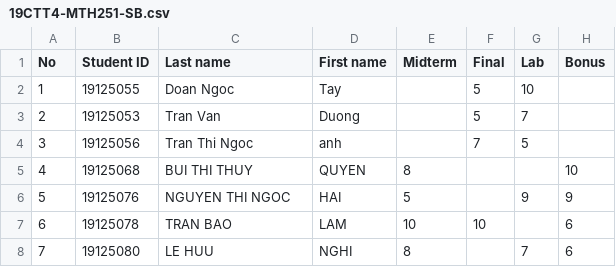
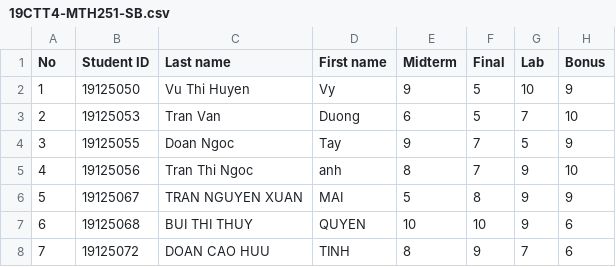
Before and after one commit to lamnguyen5464/CS162-Course-Management-Simulation, a CSV file: 19CTT4-MTH251-SB.csv, drawn as a sheet; only a part is shown; the diff covers the shown part only.

```diff
--- a/19CTT4-MTH251-SB.csv
+++ b/19CTT4-MTH251-SB.csv
@@ -1,8 +1,8 @@
 No,Student ID,Last name,First name,Midterm,Final,Lab,Bonus
-1,19125055,Doan Ngoc,Tay,,5,10,
-2,19125053,Tran Van,Duong,,5,7,
-3,19125056,Tran Thi Ngoc,anh,,7,5,
-4,19125068,BUI THI THUY,QUYEN,8,,,10
-5,19125076,NGUYEN THI NGOC,HAI,5,,9,9
-6,19125078,TRAN BAO,LAM,10,10,,6
-7,19125080,LE HUU,NGHI,8,,7,6
+1,19125050,Vu Thi Huyen,Vy,9,5,10,9
+2,19125053,Tran Van,Duong,6,5,7,10
+3,19125055,Doan Ngoc,Tay,9,7,5,9
+4,19125056,Tran Thi Ngoc,anh,8,7,9,10
+5,19125067,TRAN NGUYEN XUAN,MAI,5,8,9,9
+6,19125068,BUI THI THUY,QUYEN,10,10,9,6
+7,19125072,DOAN CAO HUU,TINH,8,9,7,6
```
Also changed, not shown: 22 edited cells elsewhere in this file, 19CTT1-CS162-SB.csv, 19CTT3-CS161-SB.csv, 15 other files.
